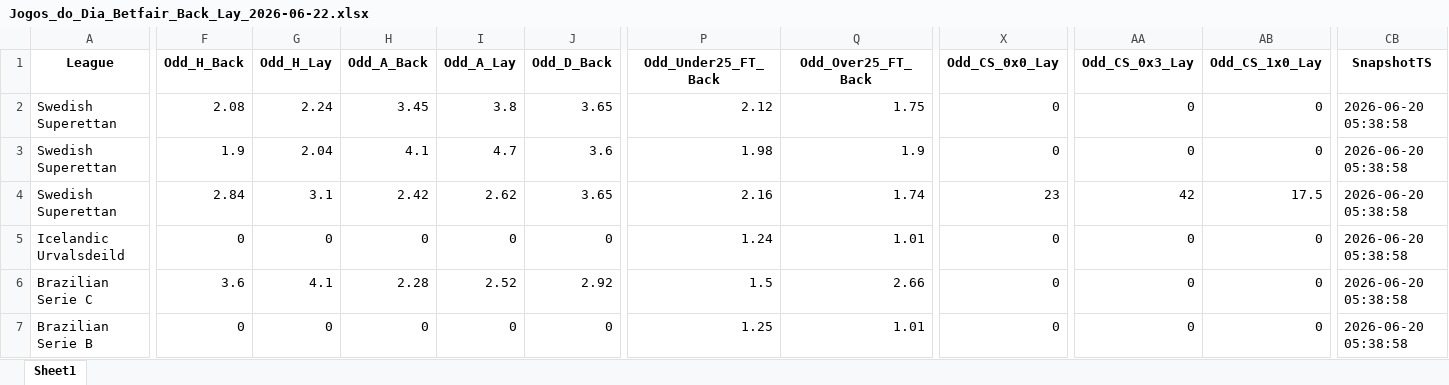
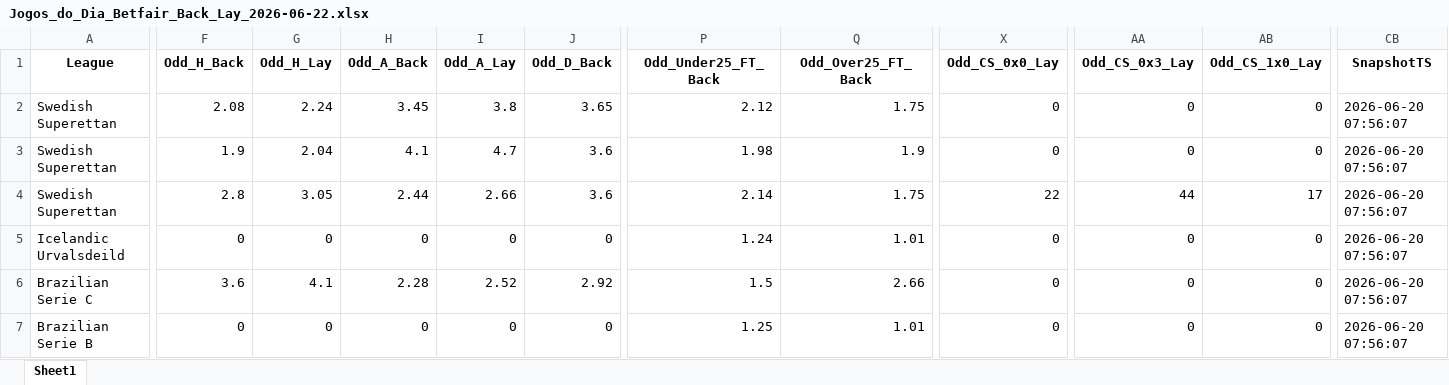
Before and after one commit to mtprado88/jogos_betfair, an Excel workbook: Jogos_do_Dia_Betfair_Back_Lay_2026-06-22.xlsx, sheet Sheet1, drawn as a sheet; only a part is shown, gaps mark what is left out; values as stored, in another font and other column widths than the file's, no borders; the diff covers the shown part only; the diff names each change by its address in the sheet, - before the commit and + after, or states it on an @@ line.

Commit message:
Atualizando o arquivo XLSX

```diff
--- a/Jogos_do_Dia_Betfair_Back_Lay_2026-06-22.xlsx (sheet Sheet1)
+++ b/Jogos_do_Dia_Betfair_Back_Lay_2026-06-22.xlsx (sheet Sheet1)
-CB2:CB7 (SnapshotTS): 2026-06-20 05:38:58
+CB2:CB7 (SnapshotTS): 2026-06-20 07:56:07
-F4 (Odd_H_Back): 2.84
+F4 (Odd_H_Back): 2.8
-G4 (Odd_H_Lay): 3.1
+G4 (Odd_H_Lay): 3.05
-H4 (Odd_A_Back): 2.42
+H4 (Odd_A_Back): 2.44
-I4 (Odd_A_Lay): 2.62
+I4 (Odd_A_Lay): 2.66
-J4 (Odd_D_Back): 3.65
+J4 (Odd_D_Back): 3.6
-P4 (Odd_Under25_FT_Back): 2.16
+P4 (Odd_Under25_FT_Back): 2.14
-Q4 (Odd_Over25_FT_Back): 1.74
+Q4 (Odd_Over25_FT_Back): 1.75
-X4 (Odd_CS_0x0_Lay): 23
+X4 (Odd_CS_0x0_Lay): 22
-AA4 (Odd_CS_0x3_Lay): 42
+AA4 (Odd_CS_0x3_Lay): 44
-AB4 (Odd_CS_1x0_Lay): 17.5
+AB4 (Odd_CS_1x0_Lay): 17
```
Also changed, not shown: 14 edited cells elsewhere in this sheet.
